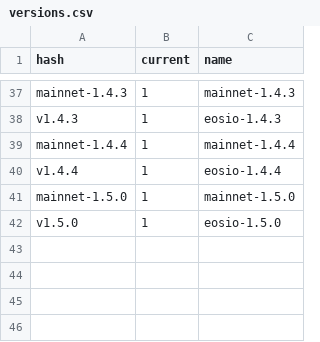
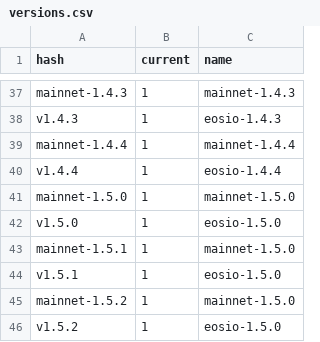
Before and after one commit to EOS-Nation/bpvalidate, a CSV file: config/versions.csv, drawn as a sheet; only a part is shown, gaps mark what is left out.

Commit message:
add version 1.5.1, 1.5.2

```diff
--- a/config/versions.csv
+++ b/config/versions.csv
@@ -42 +42,5 @@ mainnet-1.5.0,1,mainnet-1.5.0
 v1.5.0,1,eosio-1.5.0
+mainnet-1.5.1,1,mainnet-1.5.0
+v1.5.1,1,eosio-1.5.0
+mainnet-1.5.2,1,mainnet-1.5.0
+v1.5.2,1,eosio-1.5.0
```
